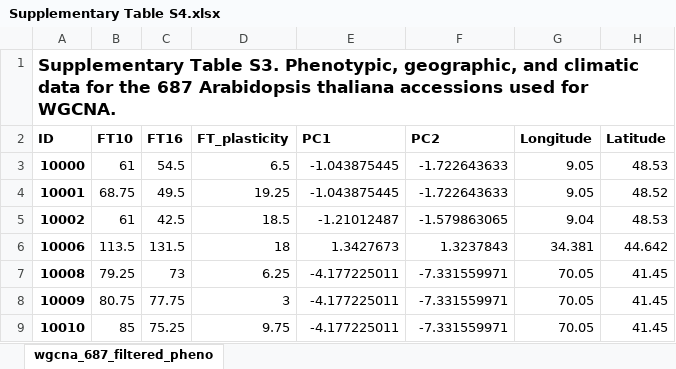
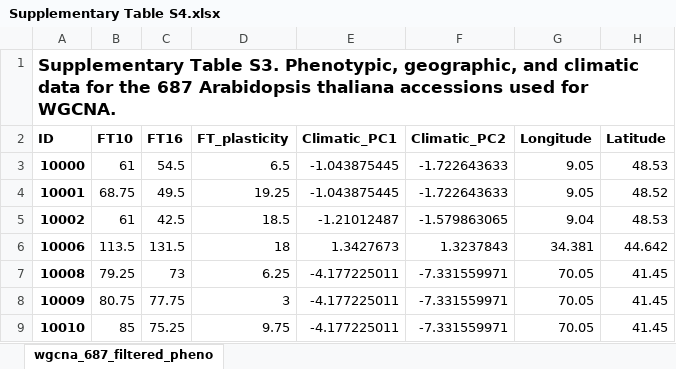
Before and after one commit to linyibin123/Thesis_Supplementary_Data, an Excel workbook: Supplementary Table S4.xlsx, sheet wgcna_687_filtered_pheno, drawn as a sheet; only a part is shown; values as stored, in another font and other column widths than the file's, no borders; the diff names each change by its address in the sheet, - before the commit and + after, or states it on an @@ line.

```diff
--- a/Supplementary Table S4.xlsx (sheet wgcna_687_filtered_pheno)
+++ b/Supplementary Table S4.xlsx (sheet wgcna_687_filtered_pheno)
-E2: PC1
+E2: Climatic_PC1
-F2: PC2
+F2: Climatic_PC2
```
Also changed, not shown: Supplementary Table S9.xlsx.
